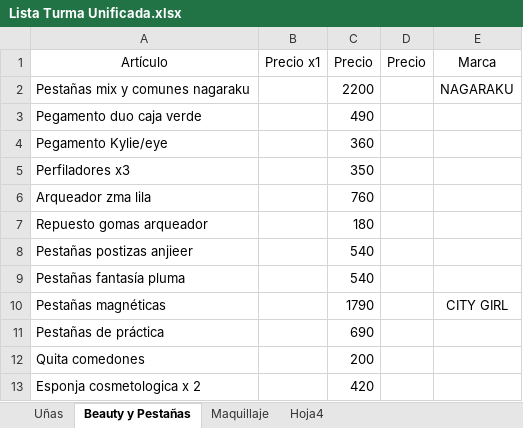
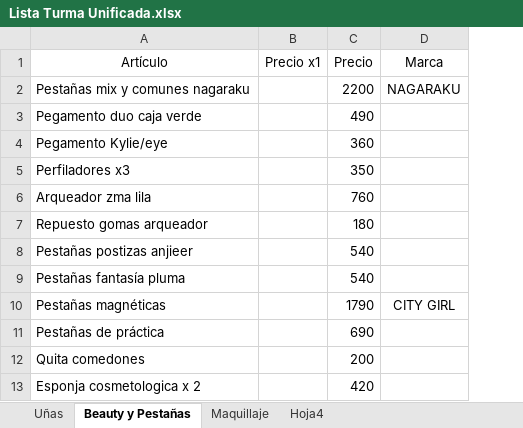
Before and after one commit to gustavojm/turma, an Excel workbook: Lista Turma Unificada.xlsx, sheet Beauty y Pestañas, drawn as a sheet; only a part is shown; values as stored, in another font and other column widths than the file's, no borders; the diff names each change by its address in the sheet, - before the commit and + after, or states it on an @@ line.

```diff
--- a/Lista Turma Unificada.xlsx (sheet Beauty y Pestañas)
+++ b/Lista Turma Unificada.xlsx (sheet Beauty y Pestañas)
-column D (Precio), empty
```
Also changed, not shown: sheet Uñas, sheet Maquillaje, 2 other files.
